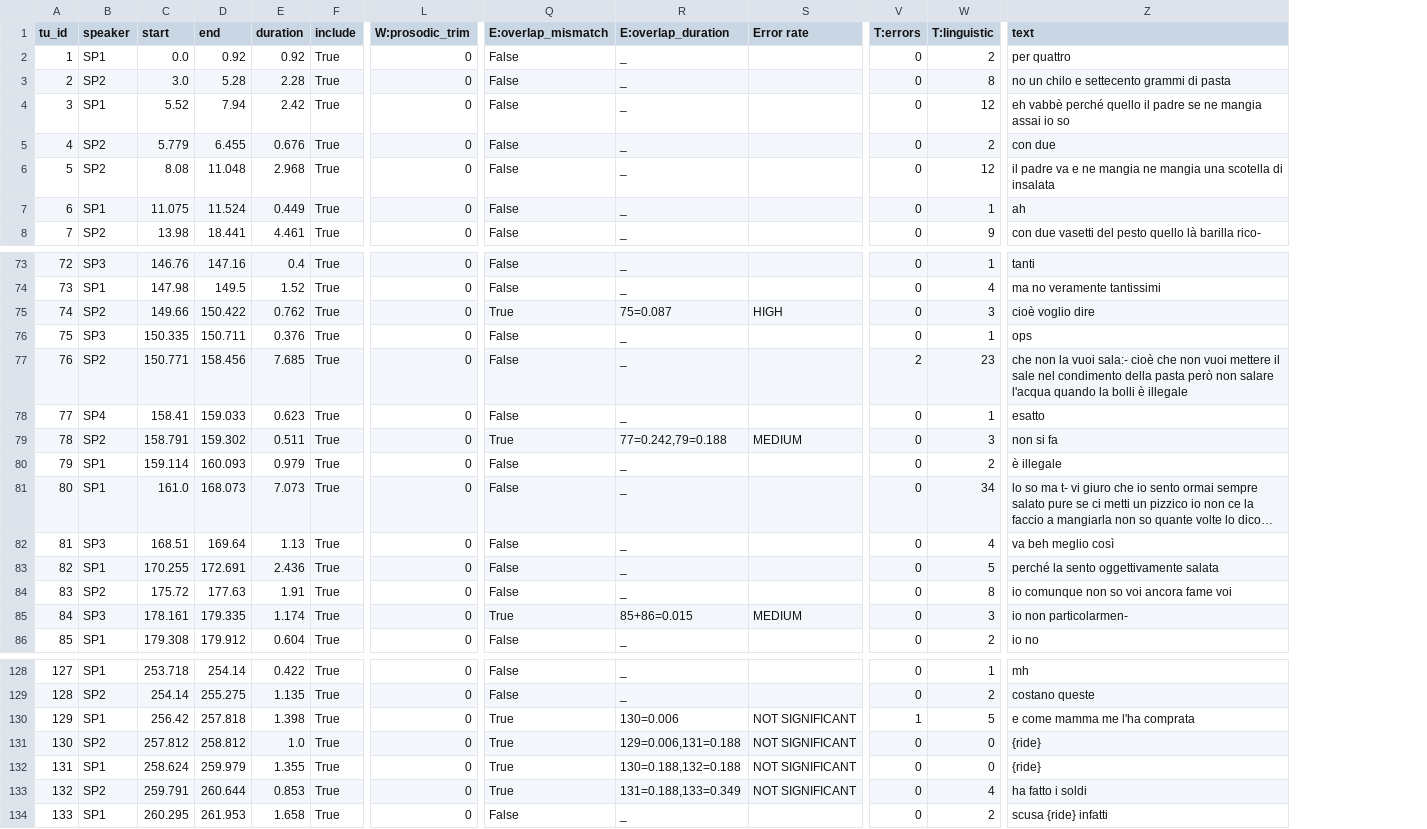
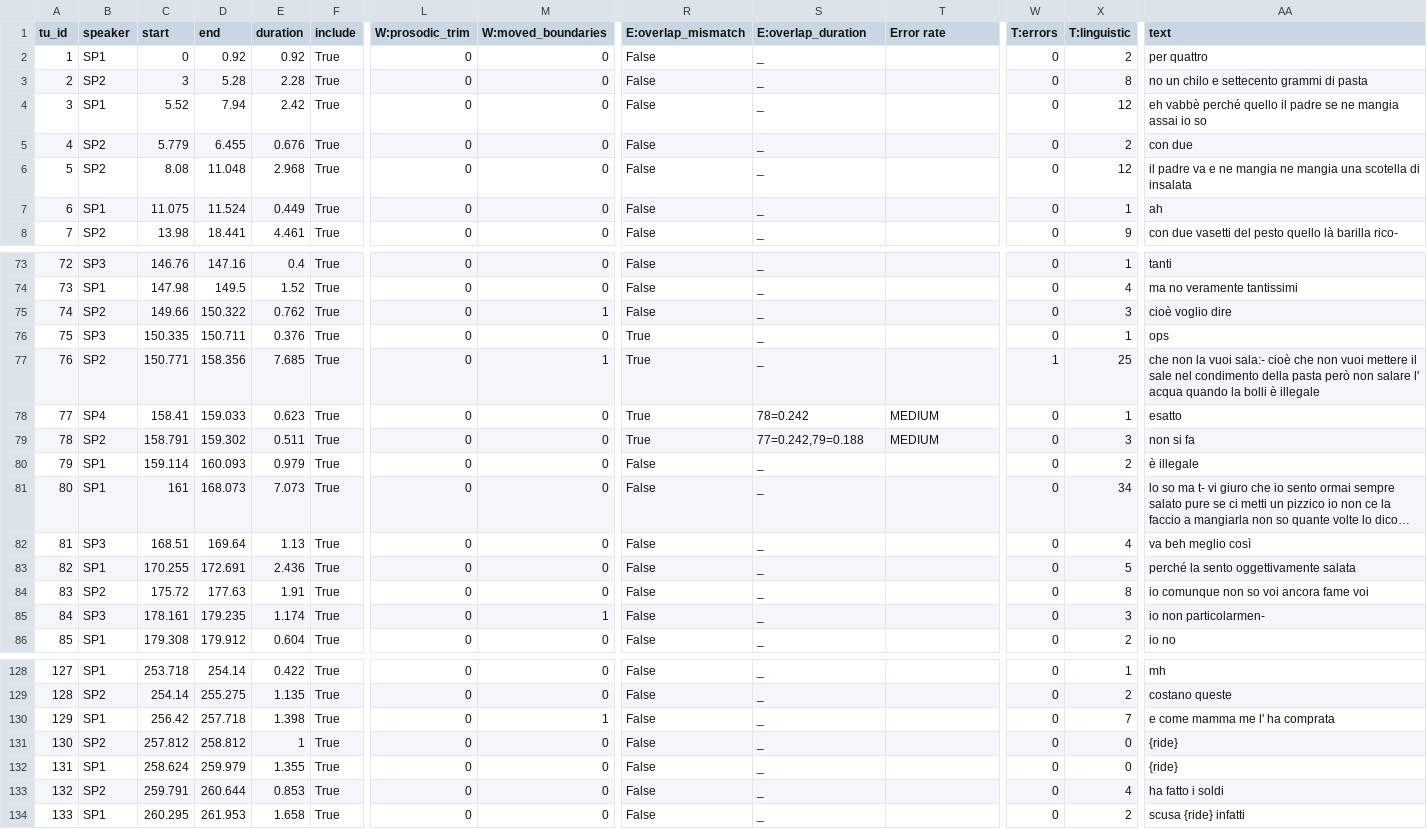
Before and after one commit to LaboratorioSperimentale/asr-assisted-transcription, a TSV file: data/output/02_PastiA_M.tsv, drawn as a sheet; only a part is shown, gaps mark what is left out; long unchanged cells end in …; addresses are those after the commit; the diff covers the shown part only; the diff names each change by its address in the sheet, - before the commit and + after, or states it on an @@ line.

```diff
--- a/data/output/02_PastiA_M.tsv
+++ b/data/output/02_PastiA_M.tsv
+column M (W:moved_boundaries), rows 2-8: all 0; rows 73-86: 0 | 0 | 1 | 0 | 1 | 0 | 0 | 0 | 0 | 0 | 0 | 0 | 1 | 0; rows 128-134: 0 | 0 | 1 | 0 | 0 | 0 | 0
-C2 (start): 0.0
+C2 (start): 0
-C3 (start): 3.0
+C3 (start): 3
-D75 (end): 150.422
+D75 (end): 150.322
-R75 (E:overlap_mismatch): True
+R75 (E:overlap_mismatch): False
-S75 (E:overlap_duration): 75=0.087
+S75 (E:overlap_duration): _
-T75 (Error rate): HIGH
+T75 (Error rate): (empty)
-R76:R78 (E:overlap_mismatch): False
+R76:R78 (E:overlap_mismatch): True
-D77 (end): 158.456
+D77 (end): 158.356
-W77 (T:errors): 2
+W77 (T:errors): 1
-X77 (T:linguistic): 23
+X77 (T:linguistic): 25
-AA77 (text): …non salare l'acqua quando la…
+AA77 (text): …non salare l' acqua quando la…
-S78 (E:overlap_duration): _
+S78 (E:overlap_duration): 78=0.242
-T78 (Error rate): (empty)
+T78 (Error rate): MEDIUM
-C81 (start): 161.0
+C81 (start): 161
-D85 (end): 179.335
+D85 (end): 179.235
-R85 (E:overlap_mismatch): True
+R85 (E:overlap_mismatch): False
-S85 (E:overlap_duration): 85+86=0.015
+S85 (E:overlap_duration): _
-T85 (Error rate): MEDIUM
+T85 (Error rate): (empty)
-D130 (end): 257.818
+D130 (end): 257.718
-R130:R133 (E:overlap_mismatch): True
+R130:R133 (E:overlap_mismatch): False
-S130 (E:overlap_duration): 130=0.006
+S130 (E:overlap_duration): _
-T130:T133 (Error rate): NOT SIGNIFICANT
+T130:T133 (Error rate): (empty)
-W130 (T:errors): 1
+W130 (T:errors): 0
-X130 (T:linguistic): 5
+X130 (T:linguistic): 7
-AA130 (text): e come mamma me l'ha comprata
+AA130 (text): e come mamma me l' ha comprata
-E131 (duration): 1.0
+E131 (duration): 1
-S131 (E:overlap_duration): 129=0.006,131=0.188
+S131 (E:overlap_duration): _
-S132 (E:overlap_duration): 130=0.188,132=0.188
+S132 (E:overlap_duration): _
-S133 (E:overlap_duration): 131=0.188,133=0.349
+S133 (E:overlap_duration): _
```
Also changed, not shown: 37 edited cells elsewhere in this file, data/output/02_PastiB_U.tsv, data/output/03_PastiA.tsv, 9 other files.
